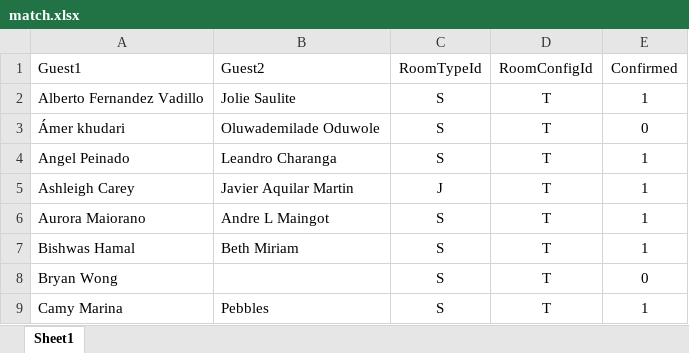
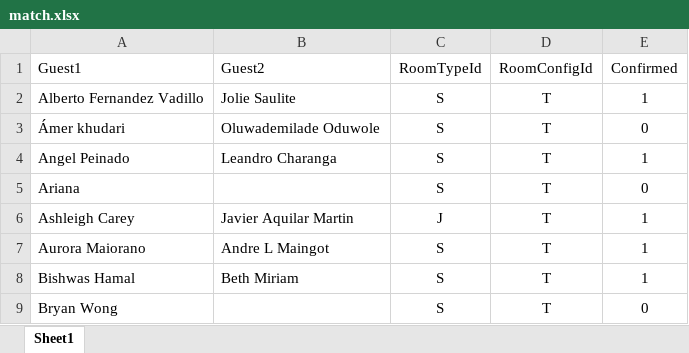
Before and after one commit to SalsaAddict/BOSMAJ24, an Excel workbook: sql/match.xlsx, sheet Sheet1, drawn as a sheet; only a part is shown; the shorter side is filled out with more unchanged rows; values as stored, in another font and other column widths than the file's, no borders; table styles not drawn; the diff names each change by its address in the sheet, - before the commit and + after, or states it on an @@ line.

```diff
--- a/sql/match.xlsx (sheet Sheet1)
+++ b/sql/match.xlsx (sheet Sheet1)
+row 5: Ariana |  | S | T | 0
```
Also changed, not shown: sql/staging.xlsx, 15 other files.
